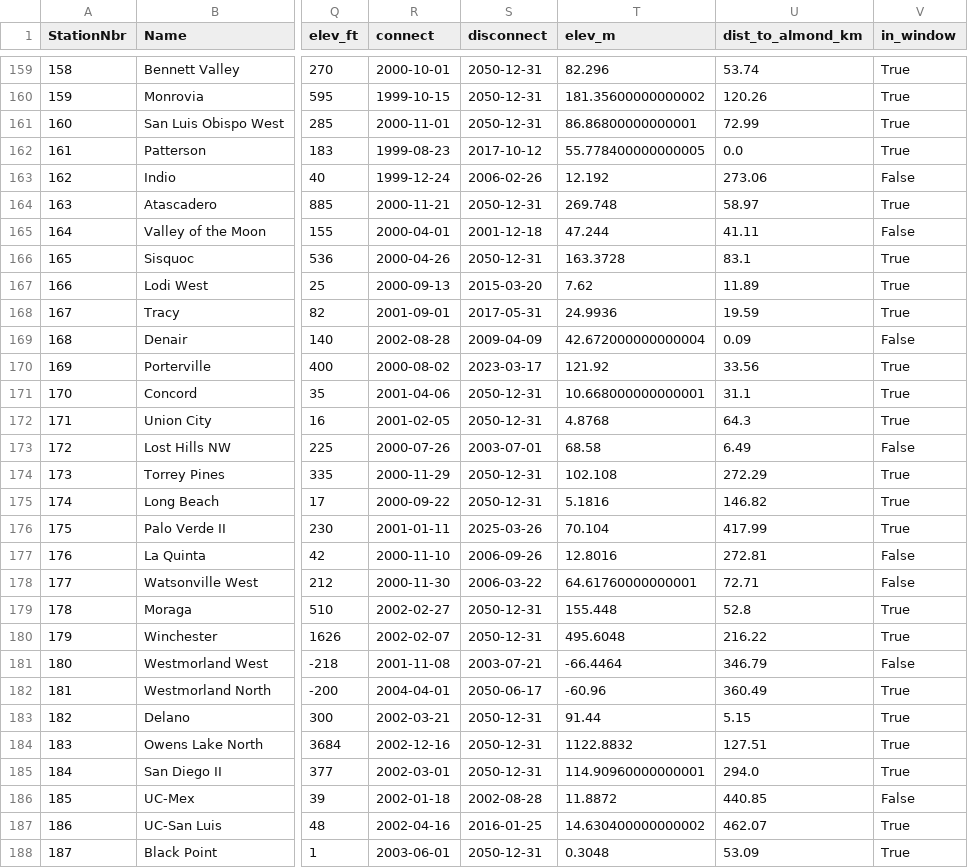
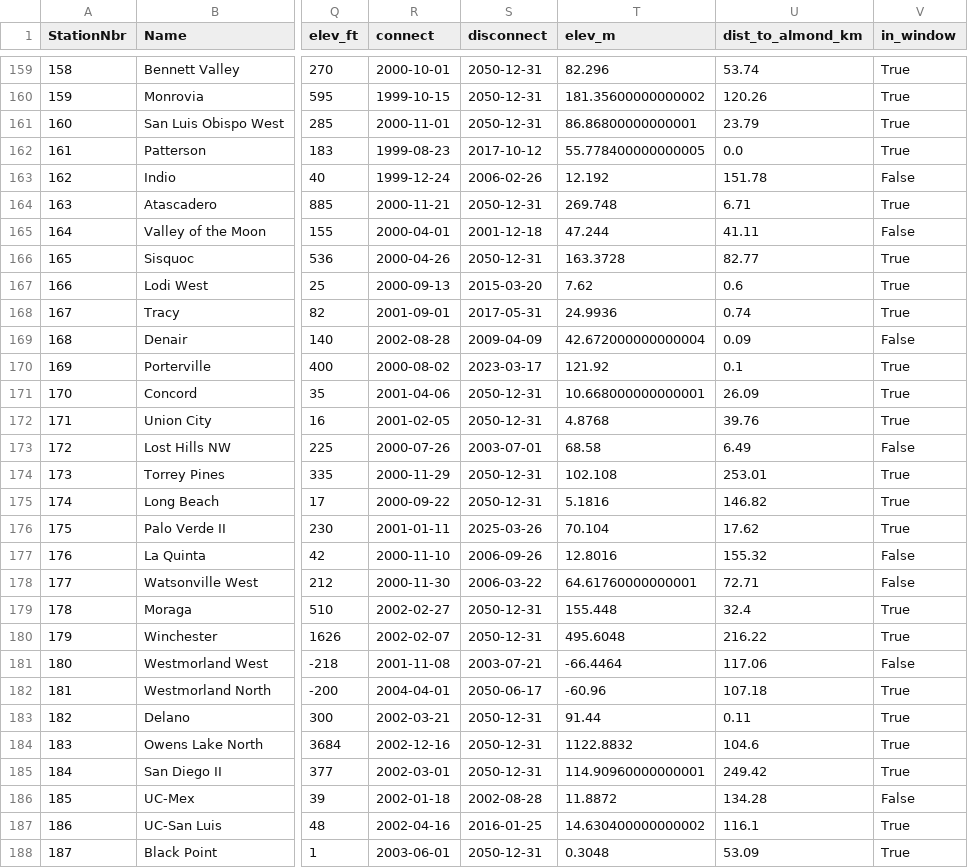
Before and after one commit to Austin-Krawczyk/almond-frost, a CSV file: data/derived/01_cimis_stations.csv, drawn as a sheet; only a part is shown, gaps mark what is left out; the diff covers the shown part only; the diff names each change by its address in the sheet, - before the commit and + after, or states it on an @@ line.

```diff
--- a/data/derived/01_cimis_stations.csv
+++ b/data/derived/01_cimis_stations.csv
-U161 (dist_to_almond_km): 72.99
+U161 (dist_to_almond_km): 23.79
-U163 (dist_to_almond_km): 273.06
+U163 (dist_to_almond_km): 151.78
-U164 (dist_to_almond_km): 58.97
+U164 (dist_to_almond_km): 6.71
-U166 (dist_to_almond_km): 83.1
+U166 (dist_to_almond_km): 82.77
-U167 (dist_to_almond_km): 11.89
+U167 (dist_to_almond_km): 0.6
-U168 (dist_to_almond_km): 19.59
+U168 (dist_to_almond_km): 0.74
-U170 (dist_to_almond_km): 33.56
+U170 (dist_to_almond_km): 0.1
-U171 (dist_to_almond_km): 31.1
+U171 (dist_to_almond_km): 26.09
-U172 (dist_to_almond_km): 64.3
+U172 (dist_to_almond_km): 39.76
-U174 (dist_to_almond_km): 272.29
+U174 (dist_to_almond_km): 253.01
-U176 (dist_to_almond_km): 417.99
+U176 (dist_to_almond_km): 17.62
-U177 (dist_to_almond_km): 272.81
+U177 (dist_to_almond_km): 155.32
-U179 (dist_to_almond_km): 52.8
+U179 (dist_to_almond_km): 32.4
-U181 (dist_to_almond_km): 346.79
+U181 (dist_to_almond_km): 117.06
-U182 (dist_to_almond_km): 360.49
+U182 (dist_to_almond_km): 107.18
-U183 (dist_to_almond_km): 5.15
+U183 (dist_to_almond_km): 0.11
-U184 (dist_to_almond_km): 127.51
+U184 (dist_to_almond_km): 104.6
-U185 (dist_to_almond_km): 294.0
+U185 (dist_to_almond_km): 249.42
-U186 (dist_to_almond_km): 440.85
+U186 (dist_to_almond_km): 134.28
-U187 (dist_to_almond_km): 462.07
+U187 (dist_to_almond_km): 116.1
```
Also changed, not shown: 84 edited cells elsewhere in this file, data/derived/01_region_table.csv, data/derived/01_size_table.csv, 12 other files.
